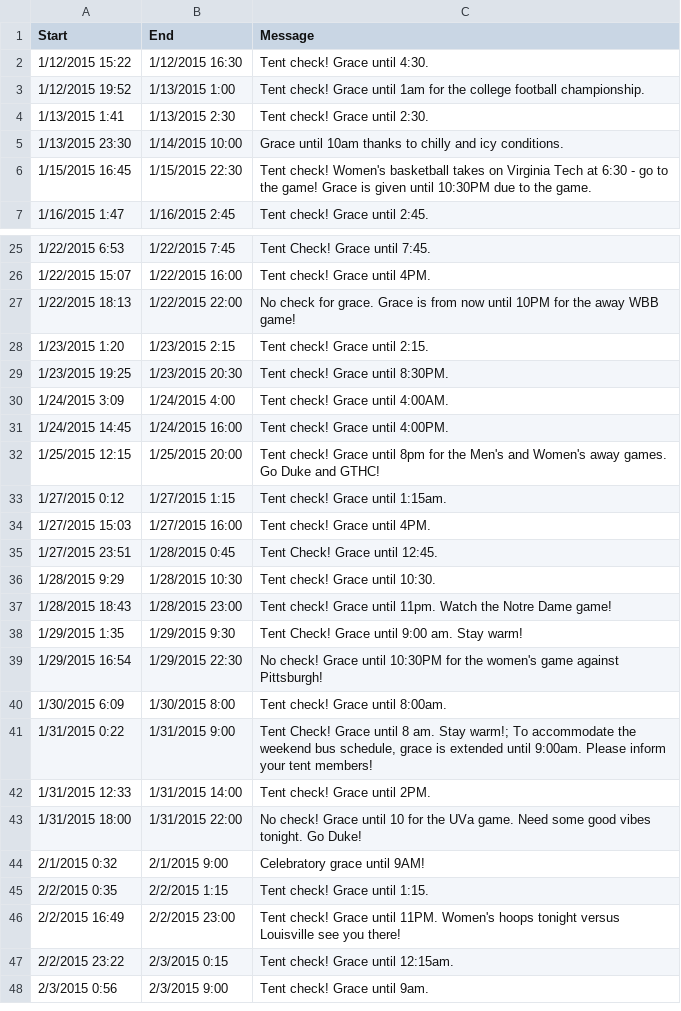
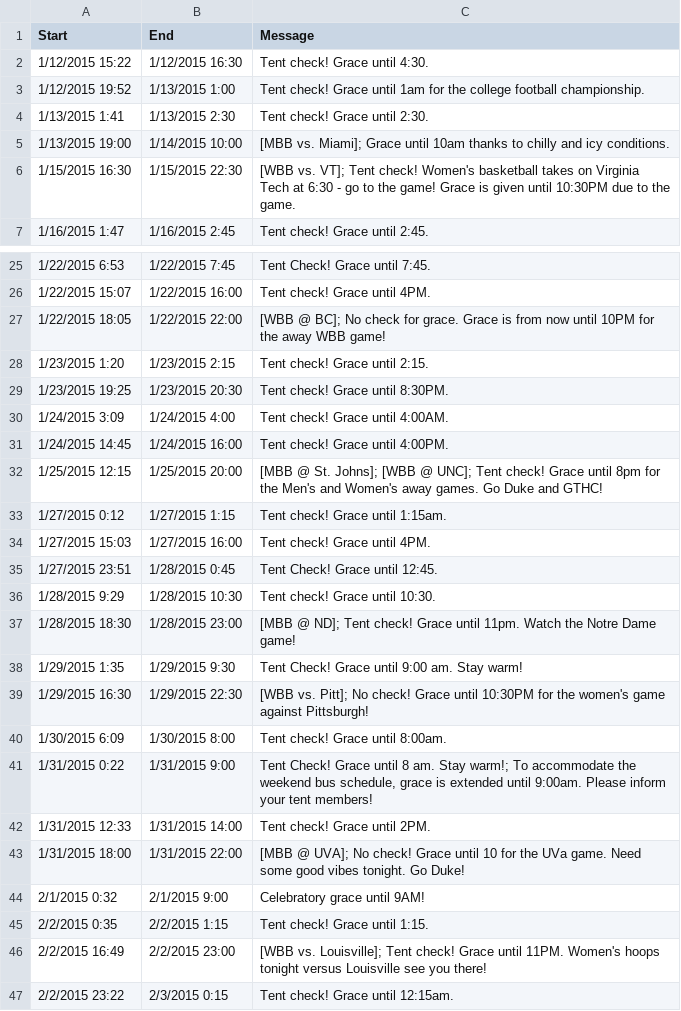
Before and after one commit to EthanJHolland/DukeTenting, a CSV file: textalerts.csv, drawn as a sheet; only a part is shown, gaps mark what is left out; the shorter side is filled out with more unchanged rows; the diff covers the shown part only.

Commit message:
added grace periods due to mens and womens basketball games

```diff
--- a/textalerts.csv
+++ b/textalerts.csv
@@ -4,4 +4,4 @@ Start,End,Message
 1/13/2015 1:41,1/13/2015 2:30,Tent check! Grace until 2:30.
-1/13/2015 23:30,1/14/2015 10:00,Grace until 10am thanks to chilly and icy conditions.
-1/15/2015 16:45,1/15/2015 22:30,Tent check! Women's basketball takes on Virginia Tech at 6:30 - go to the game! Grace is given until 10:30PM due to the game.
+1/13/2015 19:00,1/14/2015 10:00,[MBB vs. Miami]; Grace until 10am thanks to chilly and icy conditions.
+1/15/2015 16:30,1/15/2015 22:30,[WBB vs. VT]; Tent check! Women's basketball takes on Virginia Tech at 6:30 - go to the game! Grace is given until 10:30PM due to the game.
 1/16/2015 1:47,1/16/2015 2:45,Tent check! Grace until 2:45.
@@ -26,3 +26,3 @@ Start,End,Message
 1/22/2015 15:07,1/22/2015 16:00,Tent check! Grace until 4PM.
-1/22/2015 18:13,1/22/2015 22:00,No check for grace. Grace is from now until 10PM for the away WBB game!
+1/22/2015 18:05,1/22/2015 22:00,[WBB @ BC]; No check for grace. Grace is from now until 10PM for the away WBB game!
 1/23/2015 1:20,1/23/2015 2:15,Tent check! Grace until 2:15.
@@ -31,3 +31,3 @@ Start,End,Message
 1/24/2015 14:45,1/24/2015 16:00,Tent check! Grace until 4:00PM.
-1/25/2015 12:15,1/25/2015 20:00,Tent check! Grace until 8pm for the Men's and Women's away games. Go Duke and GTHC!
+1/25/2015 12:15,1/25/2015 20:00,[MBB @ St. Johns]; [WBB @ UNC]; Tent check! Grace until 8pm for the Men's and Women's away games. Go Duke and GTHC!
 1/27/2015 0:12,1/27/2015 1:15,Tent check! Grace until 1:15am.
@@ -36,5 +36,5 @@ Start,End,Message
 1/28/2015 9:29,1/28/2015 10:30,Tent check! Grace until 10:30.
-1/28/2015 18:43,1/28/2015 23:00,Tent check! Grace until 11pm. Watch the Notre Dame game!
+1/28/2015 18:30,1/28/2015 23:00,[MBB @ ND]; Tent check! Grace until 11pm. Watch the Notre Dame game!
 1/29/2015 1:35,1/29/2015 9:30,Tent Check! Grace until 9:00 am. Stay warm!
-1/29/2015 16:54,1/29/2015 22:30,No check! Grace until 10:30PM for the women's game against Pittsburgh!
+1/29/2015 16:30,1/29/2015 22:30,[WBB vs. Pitt]; No check! Grace until 10:30PM for the women's game against Pittsburgh!
 1/30/2015 6:09,1/30/2015 8:00,Tent check! Grace until 8:00am.
@@ -42,6 +42,6 @@ Start,End,Message
 1/31/2015 12:33,1/31/2015 14:00,Tent check! Grace until 2PM.
-1/31/2015 18:00,1/31/2015 22:00,No check! Grace until 10 for the UVa game. Need some good vibes tonight. Go Duke!
+1/31/2015 18:00,1/31/2015 22:00,[MBB @ UVA]; No check! Grace until 10 for the UVa game. Need some good vibes tonight. Go Duke!
 2/1/2015 0:32,2/1/2015 9:00,Celebratory grace until 9AM!
 2/2/2015 0:35,2/2/2015 1:15,Tent check! Grace until 1:15.
-2/2/2015 16:49,2/2/2015 23:00,Tent check! Grace until 11PM. Women's hoops tonight versus Louisville  see you there!
+2/2/2015 16:49,2/2/2015 23:00,[WBB vs. Louisville]; Tent check! Grace until 11PM. Women's hoops tonight versus Louisville  see you there!
 2/2/2015 23:22,2/3/2015 0:15,Tent check! Grace until 12:15am.
```
Also changed, not shown: 3 added rows and 87 edited cells elsewhere in this file.
